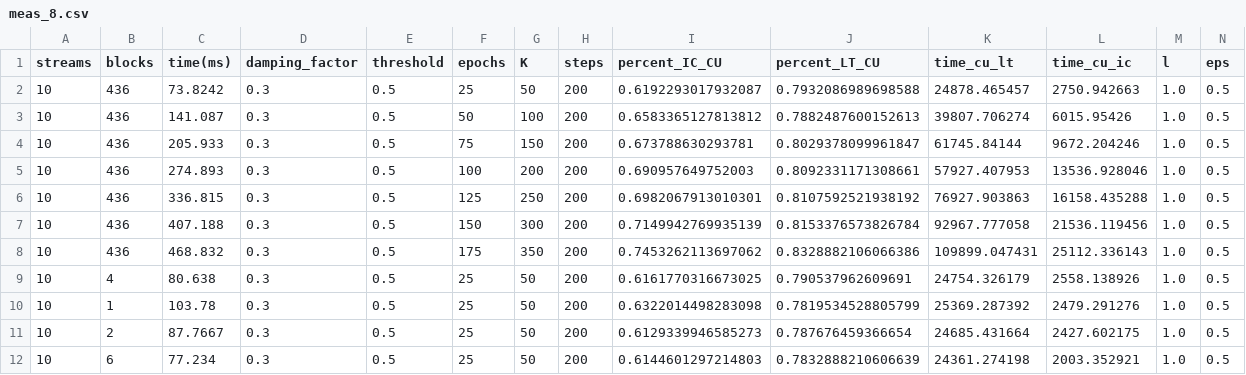
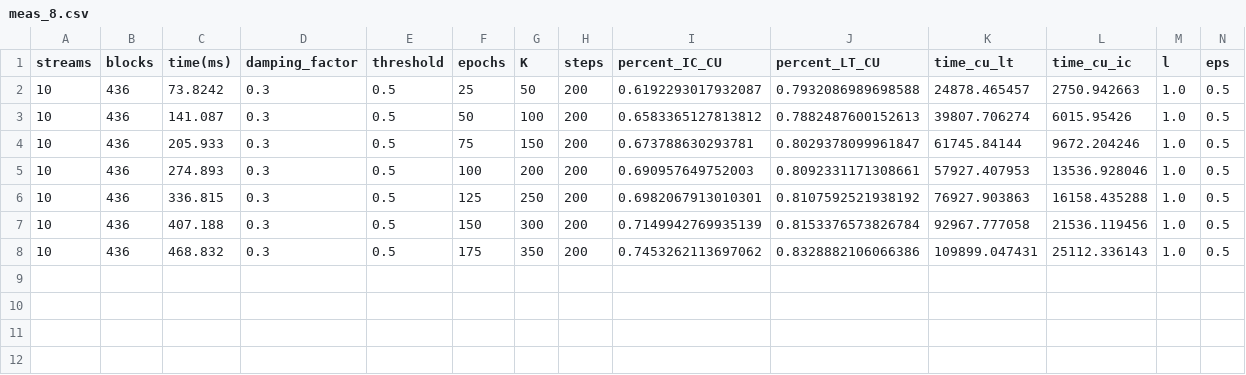
Before and after one commit to jvap2/InfluenceMax_Talladega, a CSV file: RIM_data/arvix/meas_8.csv, drawn as a sheet; only a part is shown; rows hold the shown columns only; the diff names each change by its address in the sheet, - before the commit and + after, or states it on an @@ line.

```diff
--- a/RIM_data/arvix/meas_8.csv
+++ b/RIM_data/arvix/meas_8.csv
-row 9: 10 | 4 | 80.638 | 0.3 | 0.5 | 25 | 50 | 200 | 0.6161770316673025 | 0.790537962609691 | 24754.326179 | 2558.138926 | 1.0 | 0.5
-row 10: 10 | 1 | 103.78 | 0.3 | 0.5 | 25 | 50 | 200 | 0.6322014498283098 | 0.7819534528805799 | 25369.287392 | 2479.291276 | 1.0 | 0.5
-row 11: 10 | 2 | 87.7667 | 0.3 | 0.5 | 25 | 50 | 200 | 0.6129339946585273 | 0.787676459366654 | 24685.431664 | 2427.602175 | 1.0 | 0.5
-row 12: 10 | 6 | 77.234 | 0.3 | 0.5 | 25 | 50 | 200 | 0.6144601297214803 | 0.7832888210606639 | 24361.274198 | 2003.352921 | 1.0 | 0.5
```
Also changed, not shown: 4 other files.
